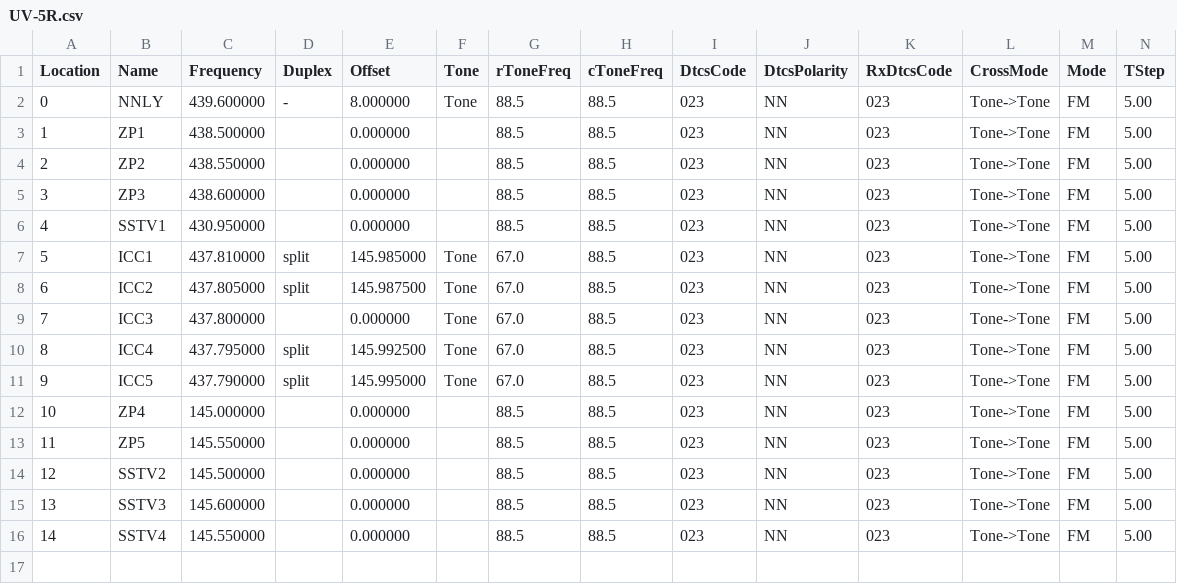
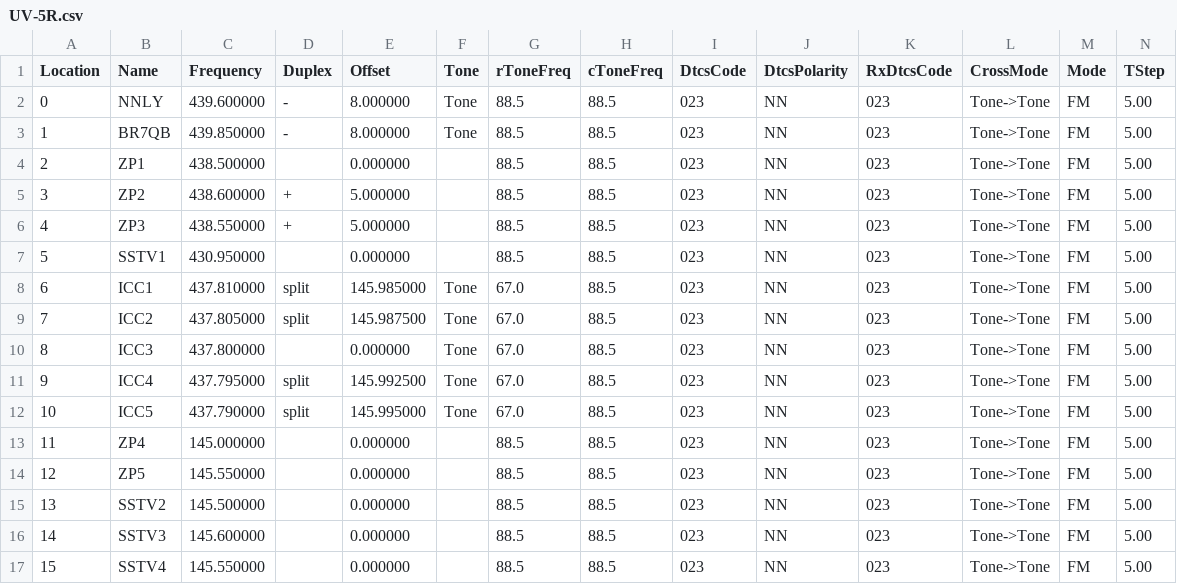
Before and after one commit to mike2718/cps-config, a CSV file: UV-5R.csv, drawn as a sheet; only a part is shown; addresses are those after the commit; rows hold the shown columns only; the diff names each change by its address in the sheet, - before the commit and + after, or states it on an @@ line.

Commit message:
更新UV-5R信道参数

```diff
--- a/UV-5R.csv
+++ b/UV-5R.csv
+row 3: 1 | BR7QB | 439.850000 | - | 8.000000 | Tone | 88.5 | 88.5 | 023 | NN | 023 | Tone->Tone | FM | 5.00
@@ column A (Location) renumbered from row 4 down @@
-C5 (Frequency): 438.550000
+C5 (Frequency): 438.600000
-D5:D6 (Duplex): (empty)
+D5:D6 (Duplex): +
-E5:E6 (Offset): 0.000000
+E5:E6 (Offset): 5.000000
-C6 (Frequency): 438.600000
+C6 (Frequency): 438.550000
```
